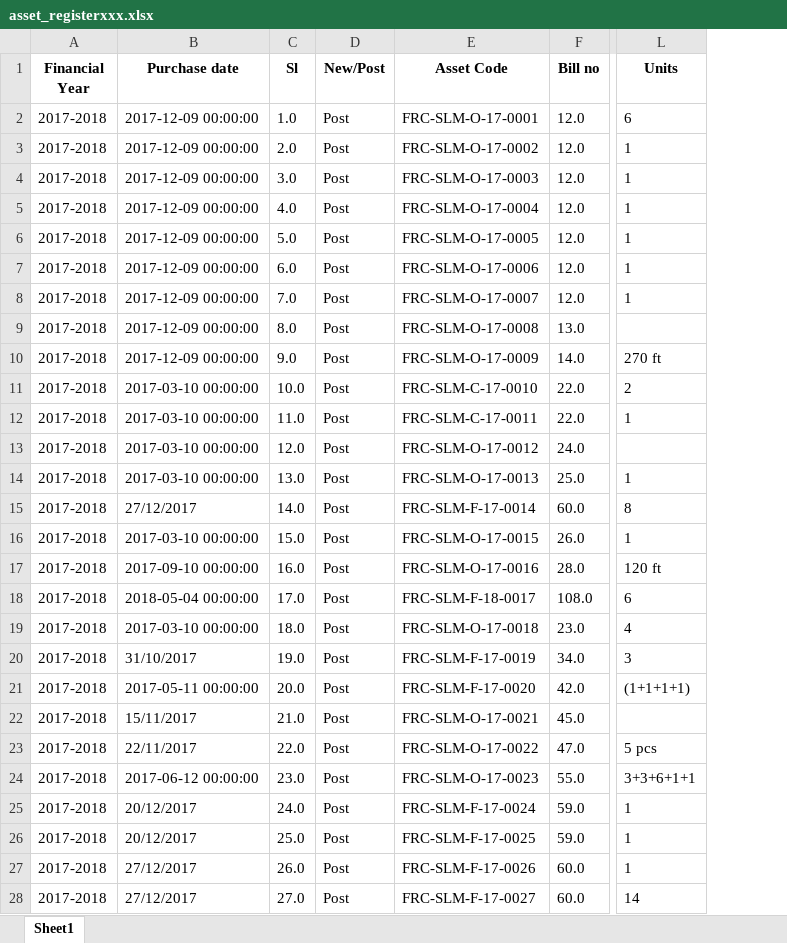
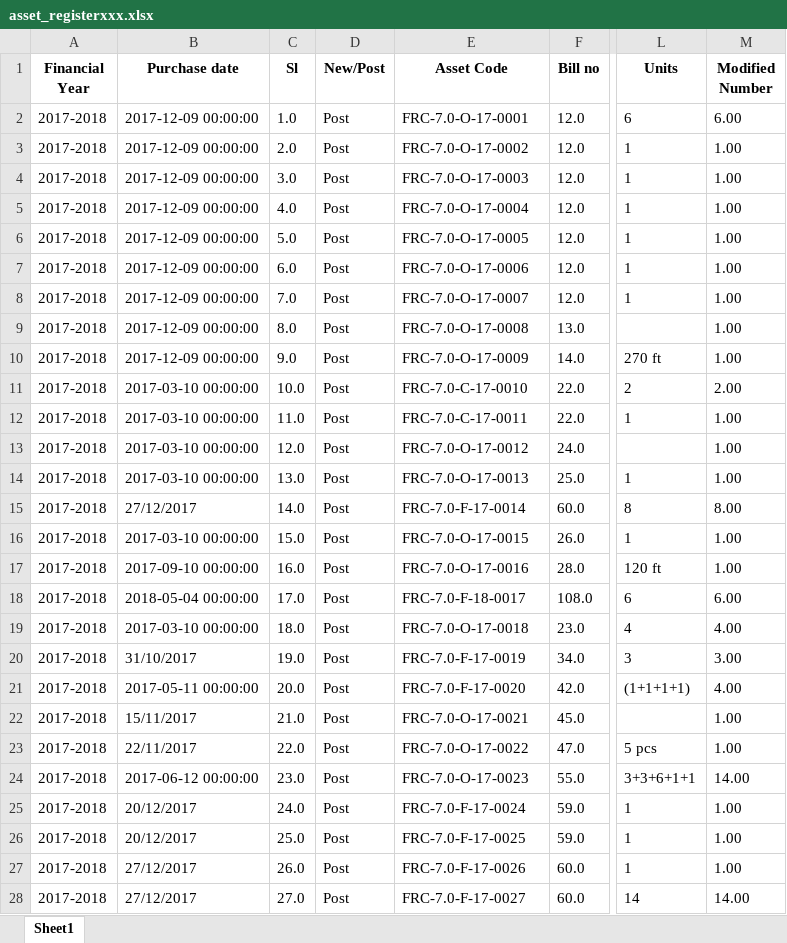
Before and after one commit to ANIKFRCBD/AFAR-ready, an Excel workbook: afar_project/csv_path/sample/asset_registerxxx.xlsx, sheet Sheet1, drawn as a sheet; only a part is shown, gaps mark what is left out; values as stored, in another font and other column widths than the file's, no borders; the diff covers the shown part only; the diff names each change by its address in the sheet, - before the commit and + after, or states it on an @@ line.

```diff
--- a/afar_project/csv_path/sample/asset_registerxxx.xlsx (sheet Sheet1)
+++ b/afar_project/csv_path/sample/asset_registerxxx.xlsx (sheet Sheet1)
+column M (Modified Number), rows 2-28: 6.00 | 1.00 | 1.00 | 1.00 | 1.00 | 1.00 | 1.00 | 1.00 | 1.00 | 2.00 | 1.00 | 1.00 | 1.00 | 8.00 | 1.00 | 1.00 | 6.00 | 4.00 | 3.00 | 4.00 | 1.00 | 1.00 | 14.00 | 1.00 | 1.00 | 1.00 | 14.00
-E2 (Asset Code): FRC-SLM-O-17-0001
+E2 (Asset Code): FRC-7.0-O-17-0001
-E3 (Asset Code): FRC-SLM-O-17-0002
+E3 (Asset Code): FRC-7.0-O-17-0002
-E4 (Asset Code): FRC-SLM-O-17-0003
+E4 (Asset Code): FRC-7.0-O-17-0003
-E5 (Asset Code): FRC-SLM-O-17-0004
+E5 (Asset Code): FRC-7.0-O-17-0004
-E6 (Asset Code): FRC-SLM-O-17-0005
+E6 (Asset Code): FRC-7.0-O-17-0005
-E7 (Asset Code): FRC-SLM-O-17-0006
+E7 (Asset Code): FRC-7.0-O-17-0006
-E8 (Asset Code): FRC-SLM-O-17-0007
+E8 (Asset Code): FRC-7.0-O-17-0007
-E9 (Asset Code): FRC-SLM-O-17-0008
+E9 (Asset Code): FRC-7.0-O-17-0008
-E10 (Asset Code): FRC-SLM-O-17-0009
+E10 (Asset Code): FRC-7.0-O-17-0009
-E11 (Asset Code): FRC-SLM-C-17-0010
+E11 (Asset Code): FRC-7.0-C-17-0010
-E12 (Asset Code): FRC-SLM-C-17-0011
+E12 (Asset Code): FRC-7.0-C-17-0011
-E13 (Asset Code): FRC-SLM-O-17-0012
+E13 (Asset Code): FRC-7.0-O-17-0012
-E14 (Asset Code): FRC-SLM-O-17-0013
+E14 (Asset Code): FRC-7.0-O-17-0013
-E15 (Asset Code): FRC-SLM-F-17-0014
+E15 (Asset Code): FRC-7.0-F-17-0014
-E16 (Asset Code): FRC-SLM-O-17-0015
+E16 (Asset Code): FRC-7.0-O-17-0015
-E17 (Asset Code): FRC-SLM-O-17-0016
+E17 (Asset Code): FRC-7.0-O-17-0016
-E18 (Asset Code): FRC-SLM-F-18-0017
+E18 (Asset Code): FRC-7.0-F-18-0017
-E19 (Asset Code): FRC-SLM-O-17-0018
+E19 (Asset Code): FRC-7.0-O-17-0018
-E20 (Asset Code): FRC-SLM-F-17-0019
+E20 (Asset Code): FRC-7.0-F-17-0019
-E21 (Asset Code): FRC-SLM-F-17-0020
+E21 (Asset Code): FRC-7.0-F-17-0020
-E22 (Asset Code): FRC-SLM-O-17-0021
+E22 (Asset Code): FRC-7.0-O-17-0021
-E23 (Asset Code): FRC-SLM-O-17-0022
+E23 (Asset Code): FRC-7.0-O-17-0022
-E24 (Asset Code): FRC-SLM-O-17-0023
+E24 (Asset Code): FRC-7.0-O-17-0023
-E25 (Asset Code): FRC-SLM-F-17-0024
+E25 (Asset Code): FRC-7.0-F-17-0024
-E26 (Asset Code): FRC-SLM-F-17-0025
+E26 (Asset Code): FRC-7.0-F-17-0025
-E27 (Asset Code): FRC-SLM-F-17-0026
+E27 (Asset Code): FRC-7.0-F-17-0026
-E28 (Asset Code): FRC-SLM-F-17-0027
+E28 (Asset Code): FRC-7.0-F-17-0027
```
Also changed, not shown: 273 edited cells elsewhere in this sheet, afar_project/csv_path/frc_asset_schedule.xlsx, afar_project/csv_path/sample/asset_register.xlsx, 4 other files.
